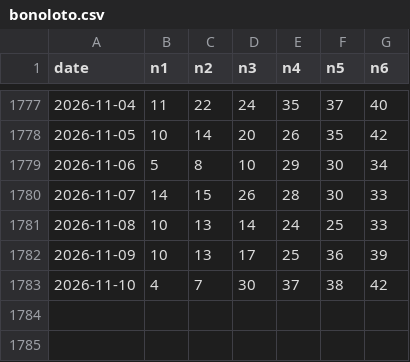
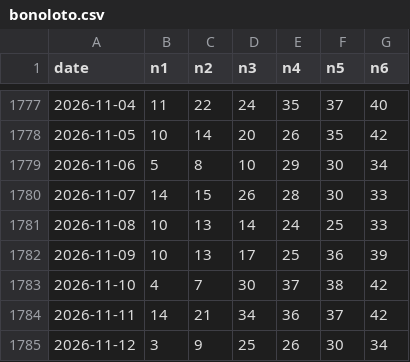
Before and after one commit to yumenghu55-png/caipiao, a CSV file: data/bonoloto.csv, drawn as a sheet; only a part is shown, gaps mark what is left out.

```diff
--- a/data/bonoloto.csv
+++ b/data/bonoloto.csv
@@ -1783 +1783,3 @@ date,n1,n2,n3,n4,n5,n6
 2026-11-10,4,7,30,37,38,42
+2026-11-11,14,21,34,36,37,42
+2026-11-12,3,9,25,26,30,34
```
Also changed, not shown: data/fc3d.csv, data/primitiva.csv, 1 other file.
